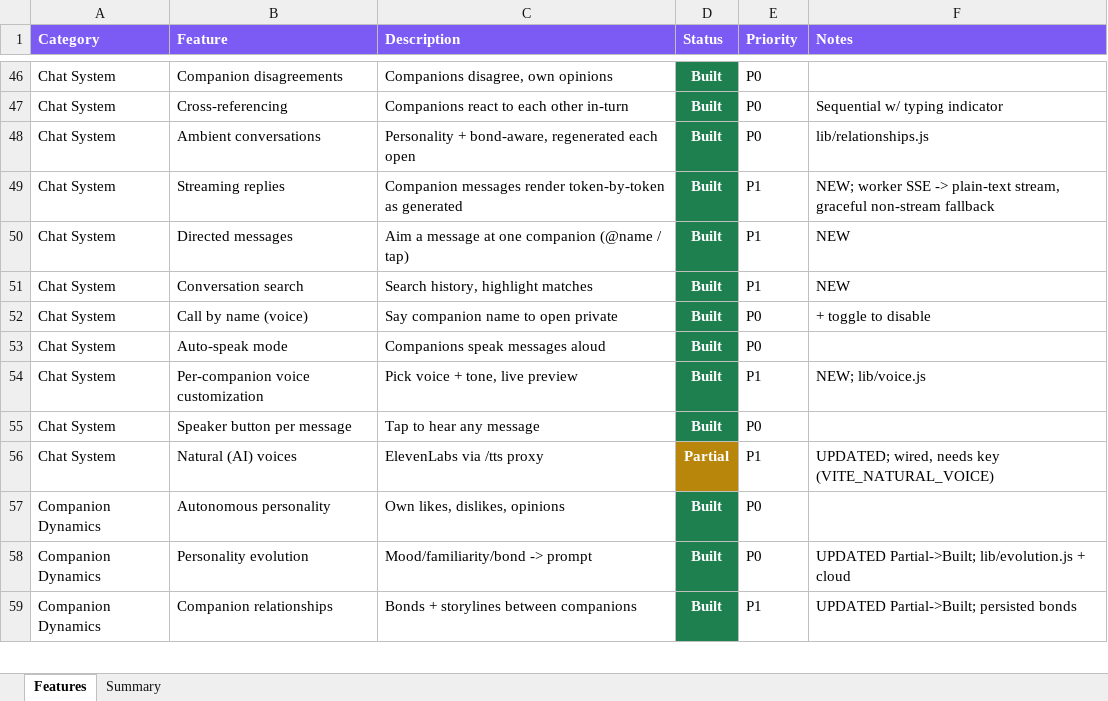
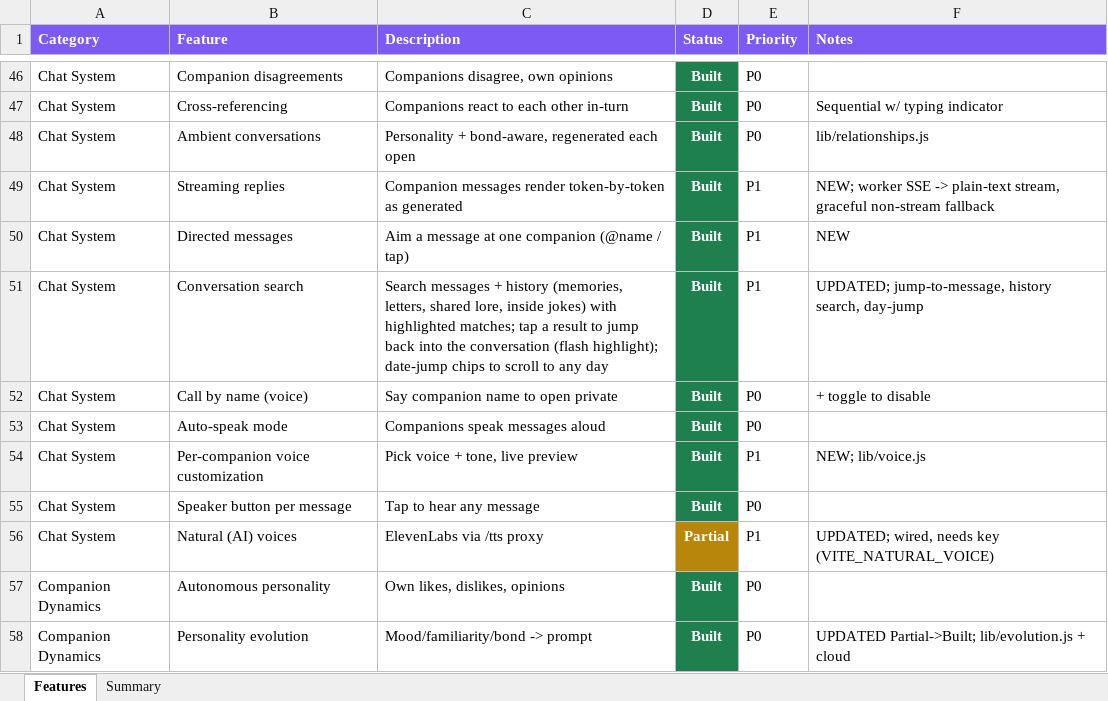
Before and after one commit to lilkkjo082004/other-app, an Excel workbook: docs/OTHER_App_Features.xlsx, sheet Features, drawn as a sheet; only a part is shown, gaps mark what is left out; the shorter side is filled out with more unchanged rows; values as stored, in another font and other column widths than the file's, no borders; the diff names each change by its address in the sheet, - before the commit and + after, or states it on an @@ line.

```diff
--- a/docs/OTHER_App_Features.xlsx (sheet Features)
+++ b/docs/OTHER_App_Features.xlsx (sheet Features)
-C51 (Description): Search history, highlight matches
+C51 (Description): Search messages + history (memories, letters, shared lore, inside jokes) with highlighted matches; tap a result to jump back into the conversation (flash highlight); date-jump chips to scroll to any day
-F51 (Notes): NEW
+F51 (Notes): UPDATED; jump-to-message, history search, day-jump
```
Also changed, not shown: 2 other files.
